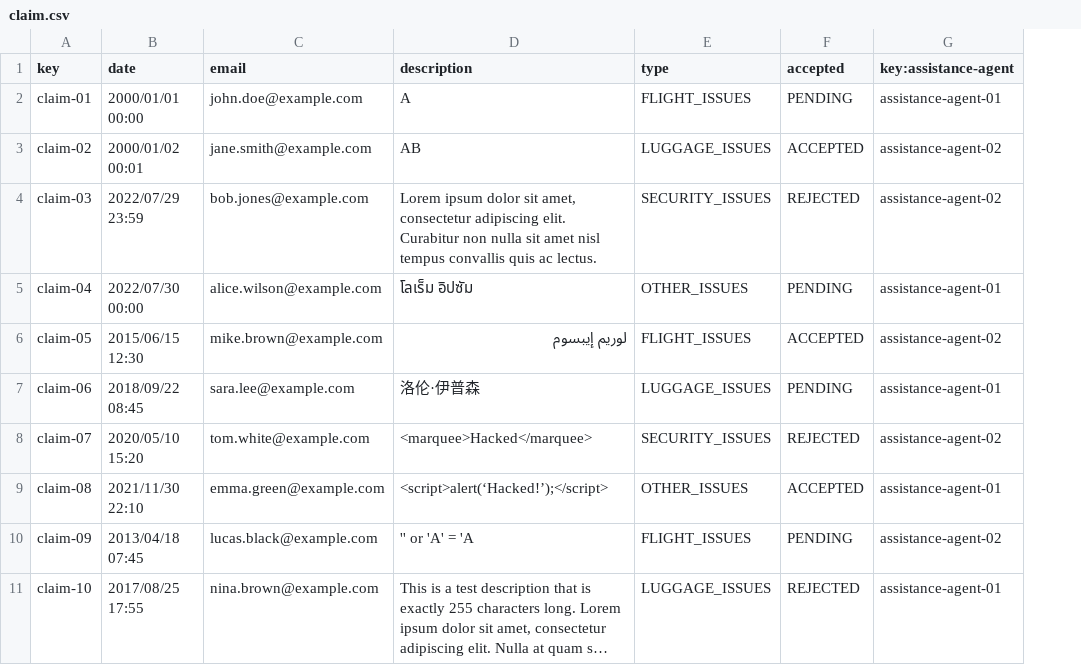
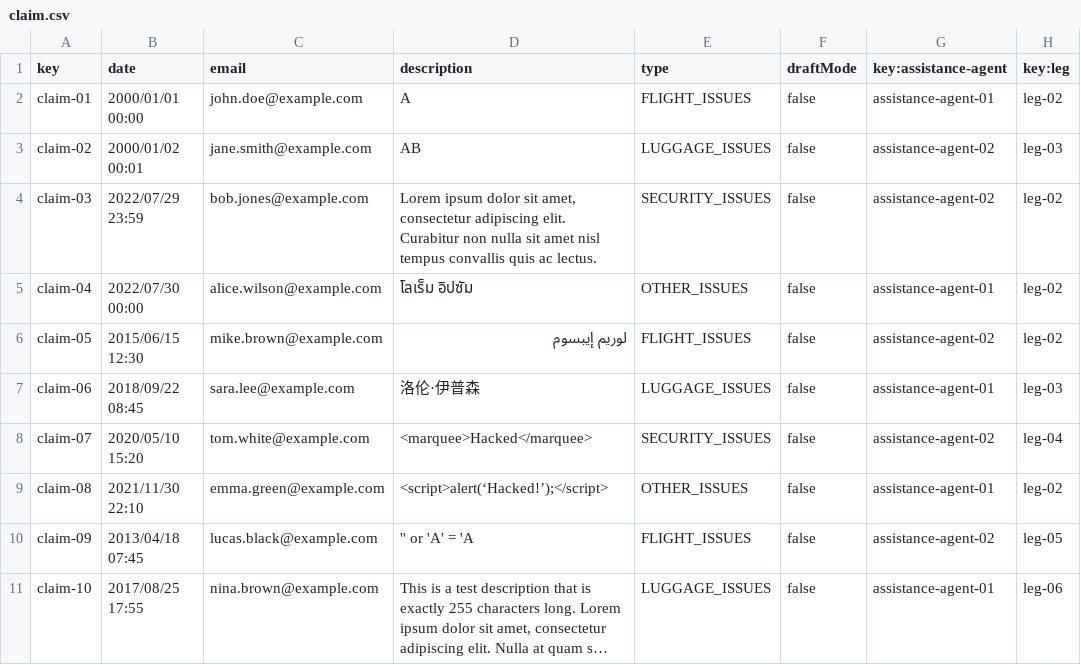
Before and after one commit to aaronma300604/DP2-C01-31, a CSV file: src/main/resources/WEB-INF/data/sample/claim.csv, drawn as a sheet; long unchanged cells end in …; removed rows and columns are numbered as before the commit, all else as after; the diff names each change by its address in the sheet, - before the commit and + after, or states it on an @@ line.

```diff
--- a/src/main/resources/WEB-INF/data/sample/claim.csv
+++ b/src/main/resources/WEB-INF/data/sample/claim.csv
-column F (accepted), rows 2-11: PENDING | ACCEPTED | REJECTED | PENDING | ACCEPTED | PENDING | REJECTED | ACCEPTED | PENDING | REJECTED
+column F (draftMode), rows 2-11: all false
+column H (key:leg), rows 2-11: leg-02 | leg-03 | leg-02 | leg-02 | leg-02 | leg-03 | leg-04 | leg-02 | leg-05 | leg-06
```
Also changed, not shown: src/main/resources/WEB-INF/data/sample/tracking-log.csv, 25 other files.
